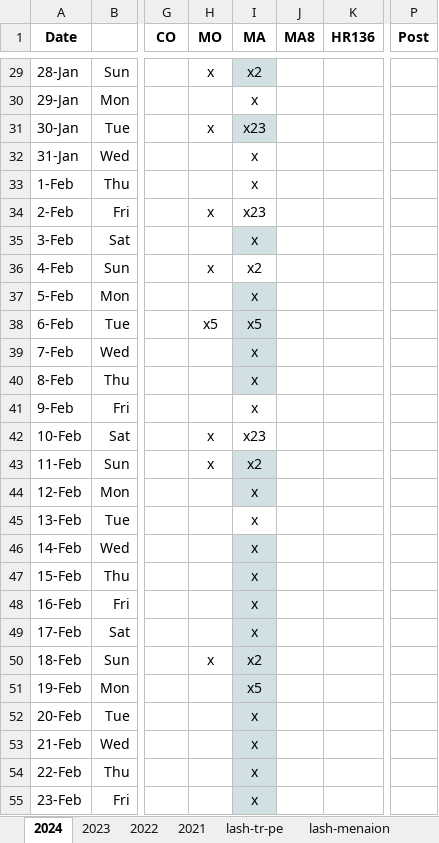
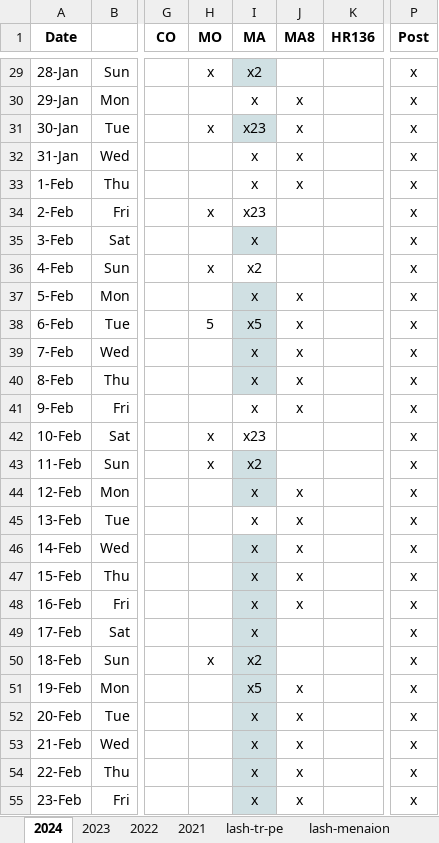
Before and after one commit to AGES-Initiatives/ages-alwb-system, an Excel workbook: net.ages.liturgical.workbench.system/MyWorkFiles/Service Status.xlsx, sheet 2024, drawn as a sheet; only a part is shown, gaps mark what is left out; values as stored, in another font and other column widths than the file's, no borders; the diff covers the shown part only; the diff names each change by its address in the sheet, - before the commit and + after, or states it on an @@ line.

```diff
--- a/net.ages.liturgical.workbench.system/MyWorkFiles/Service Status.xlsx (sheet 2024)
+++ b/net.ages.liturgical.workbench.system/MyWorkFiles/Service Status.xlsx (sheet 2024)
-P29:P55 (Post): (empty)
+P29:P55 (Post): x
-J30:J33 (MA8): (empty)
+J30:J33 (MA8): x
-J37:J41 (MA8): (empty)
+J37:J41 (MA8): x
-H38 (MO): x5
+H38 (MO): 5
-J44:J48 (MA8): (empty)
+J44:J48 (MA8): x
-J51:J55 (MA8): (empty)
+J51:J55 (MA8): x
```
Also changed, not shown: 50 edited cells and cell formats elsewhere in this sheet, 5 other files.
